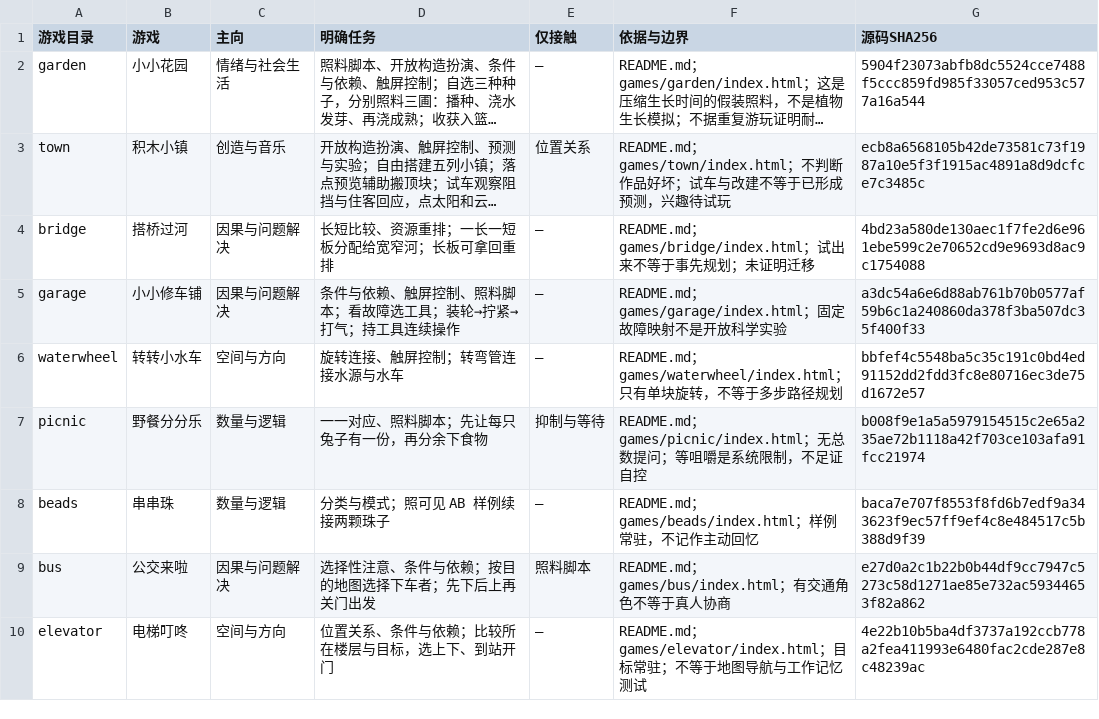
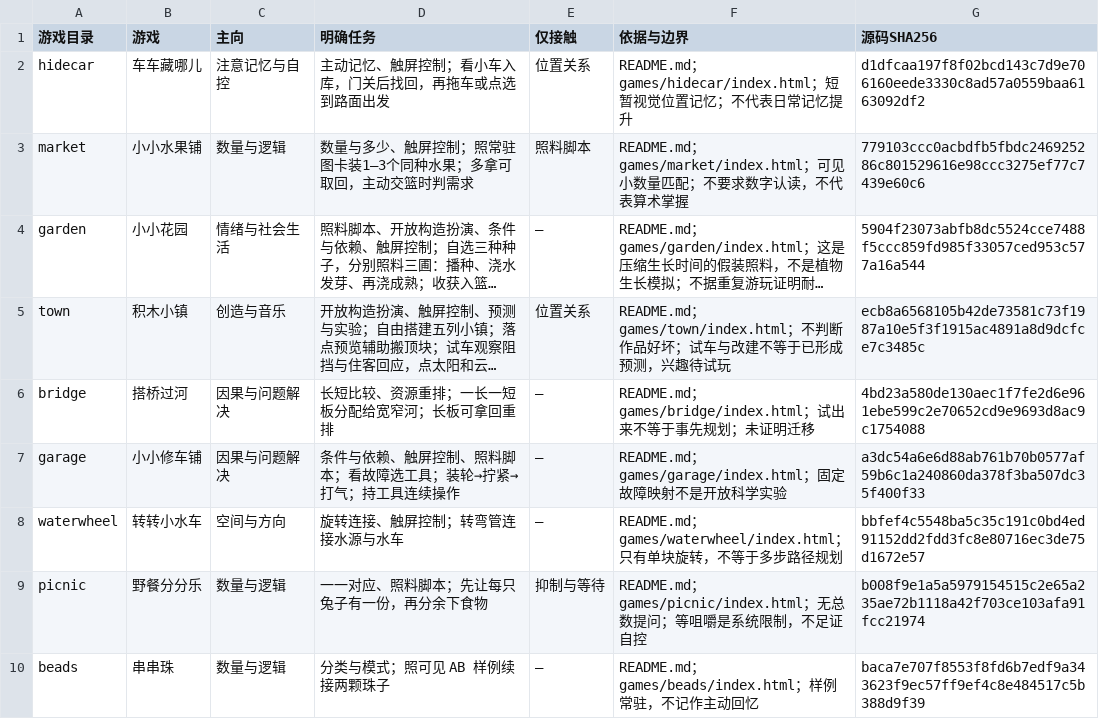
Before and after one commit to keithMonster/cookie-arcade, a CSV file: parent-map/games.csv, drawn as a sheet; only a part is shown; the shorter side is filled out with more unchanged rows; long unchanged cells end in …; the diff names each change by its address in the sheet, - before the commit and + after, or states it on an @@ line.

```diff
--- a/parent-map/games.csv
+++ b/parent-map/games.csv
+row 2: hidecar | 车车藏哪儿 | 注意记忆与自控 | 主动记忆、触屏控制；看小车入库，门关后找回，再拖车或点选到路面出发 | 位置关系 | README.md；games/hidecar/index.html；短暂视觉位置记忆；不代表日常记忆提升 | d1dfcaa197f8f02bcd143c7d9e706160eede3330c8ad57a0559baa6163092df2
+row 3: market | 小小水果铺 | 数量与逻辑 | 数量与多少、触屏控制；照常驻图卡装1–3个同种水果；多拿可取回，主动交篮时判需求 | 照料脚本 | README.md；games/market/index.html；可见小数量匹配；不要求数字认读，不代表算术掌握 | 779103ccc0acbdfb5fbdc246925286c801529616e98ccc3275ef77c7439e60c6
```
Also changed, not shown: 44 other files.
